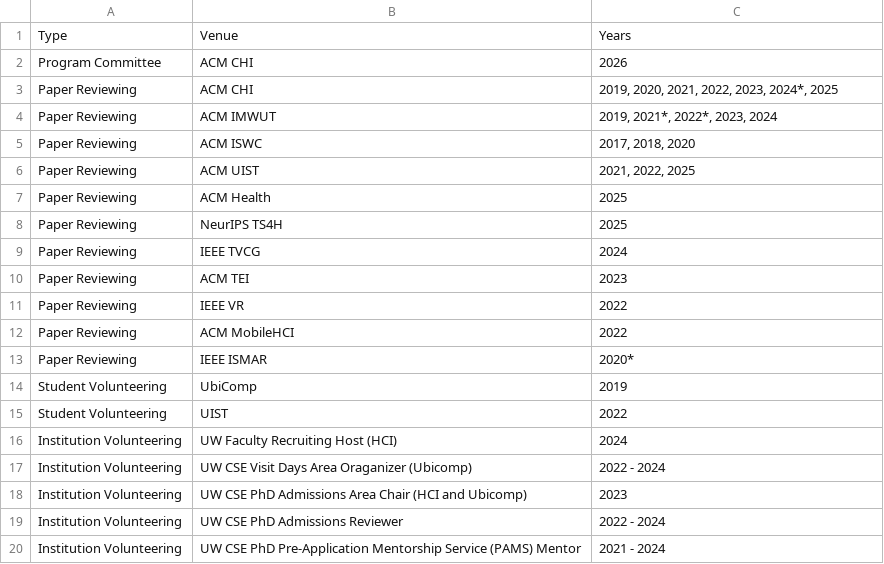
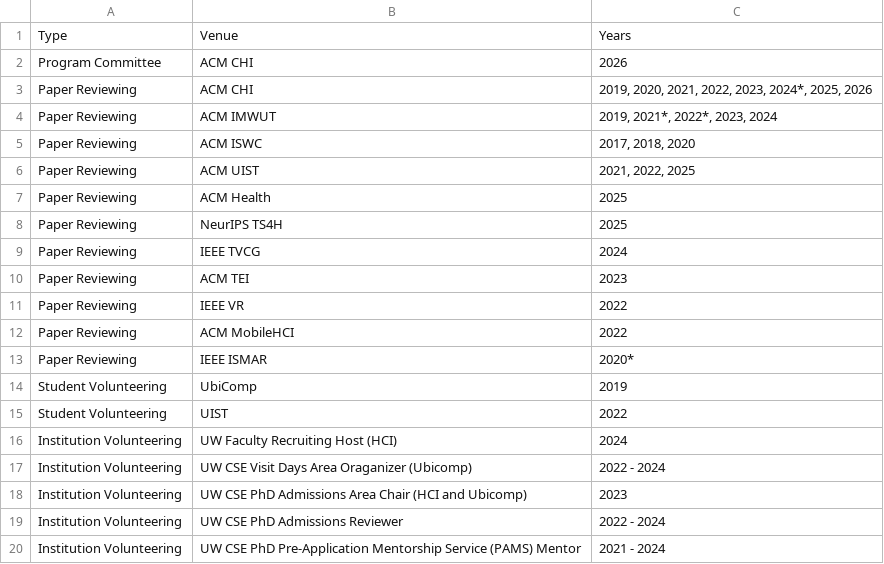
Before and after one commit to lichard49/lichard49.github.io, a CSV file: data/service.csv, drawn as a sheet.

```diff
--- a/data/service.csv
+++ b/data/service.csv
@@ -2,3 +2,3 @@ Type,Venue,Years
 Program Committee,ACM CHI,2026
-Paper Reviewing,ACM CHI,"2019, 2020, 2021, 2022, 2023, 2024*, 2025"
+Paper Reviewing,ACM CHI,"2019, 2020, 2021, 2022, 2023, 2024*, 2025, 2026"
 Paper Reviewing,ACM IMWUT,"2019, 2021*, 2022*, 2023, 2024"
```
Also changed, not shown: 2 other files.
